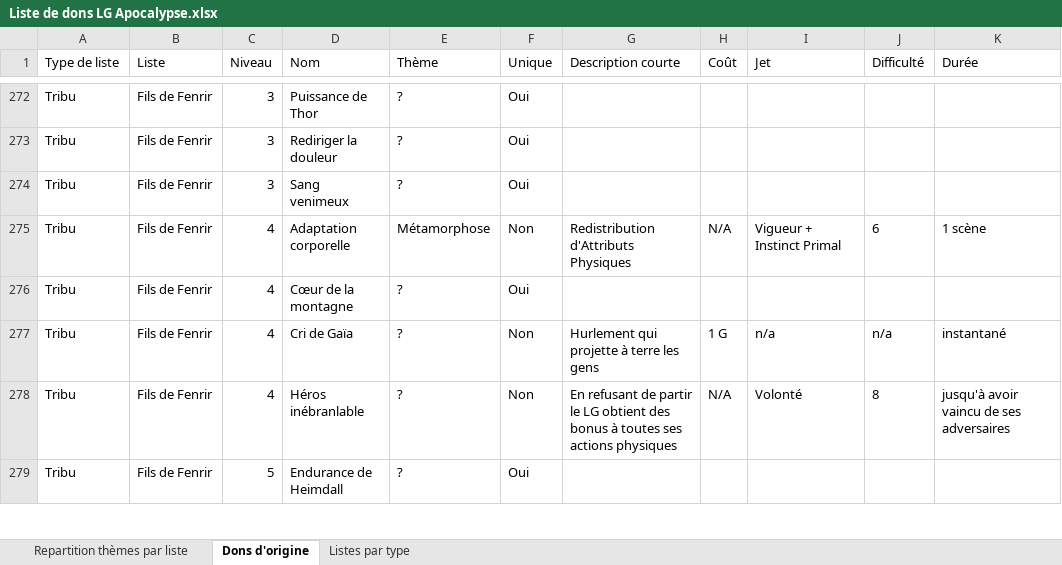
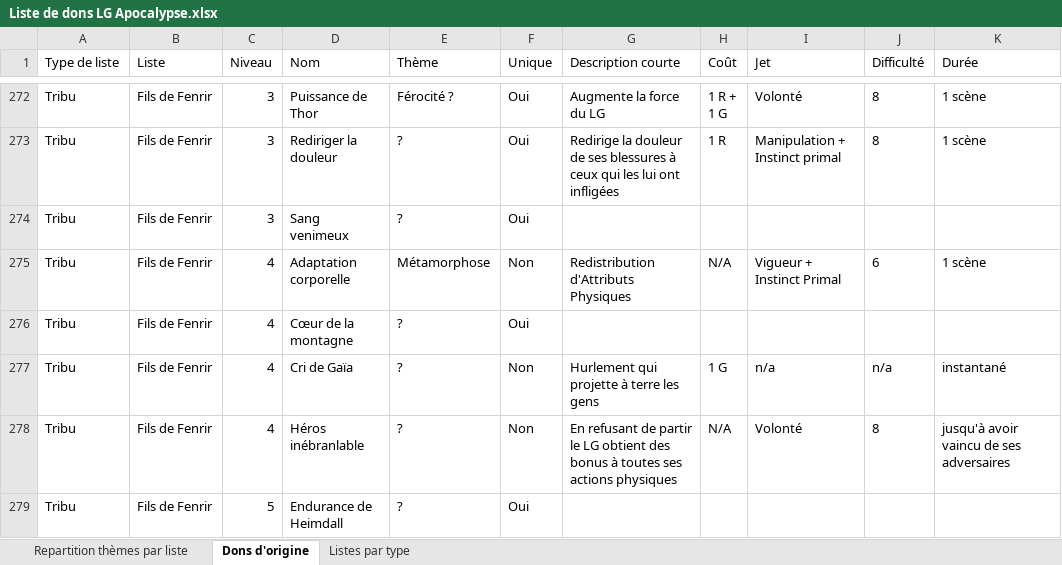
Before and after one commit to Bertolen/Test, an Excel workbook: Liste de dons LG Apocalypse.xlsx, sheet Dons d'origine, drawn as a sheet; only a part is shown, gaps mark what is left out; values as stored, in another font and other column widths than the file's, no borders; ↵ is a line break in a cell; the diff covers the shown part only; the diff names each change by its address in the sheet, - before the commit and + after, or states it on an @@ line.

```diff
--- a/Liste de dons LG Apocalypse.xlsx (sheet Dons d'origine)
+++ b/Liste de dons LG Apocalypse.xlsx (sheet Dons d'origine)
-E272 (Thème): ?
+E272 (Thème): Férocité ?
-G272 (Description courte): (empty)
+G272 (Description courte): Augmente la force du LG
-H272 (Coût): (empty)
+H272 (Coût): 1 R + ↵ 1 G
-I272 (Jet): (empty)
+I272 (Jet): Volonté
-J272:J273 (Difficulté): (empty)
+J272:J273 (Difficulté): 8
-K272:K273 (Durée): (empty)
+K272:K273 (Durée): 1 scène
-G273 (Description courte): (empty)
+G273 (Description courte): Redirige la douleur de ses blessures à ceux qui les lui ont infligées
-H273 (Coût): (empty)
+H273 (Coût): 1 R
-I273 (Jet): (empty)
+I273 (Jet): Manipulation + Instinct primal
```
Also changed, not shown: 35 edited cells elsewhere in this sheet, sheet Listes par type, hidden cells.
